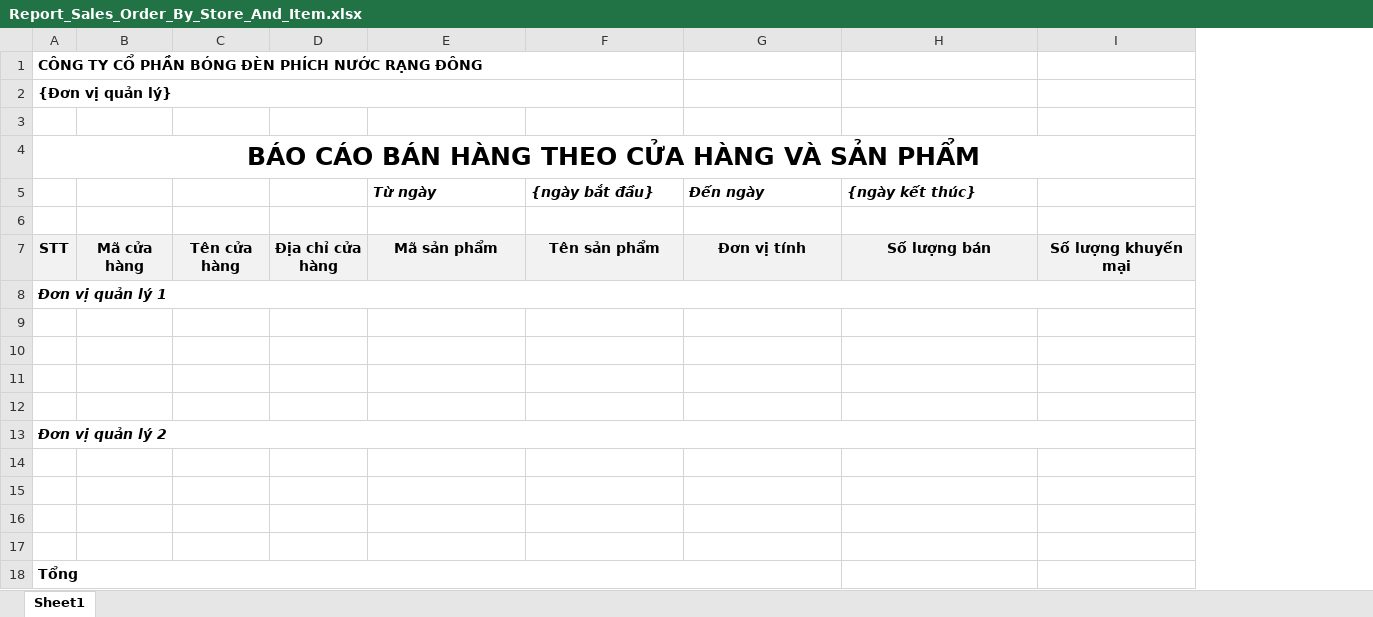
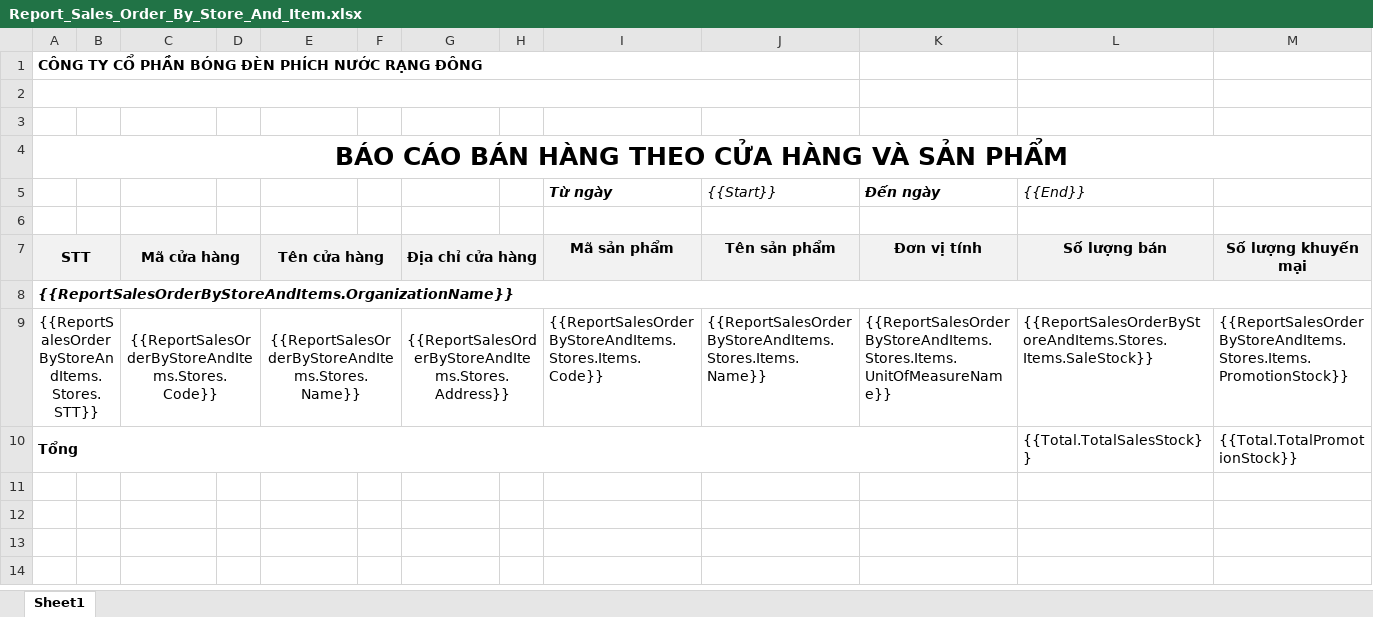
Before and after one commit to nguyenhoangnam123/DMS-CSharp, an Excel workbook: DMS/Templates/Report_Sales_Order_By_Store_And_Item.xlsx, sheet Sheet1, drawn as a sheet; only a part is shown; values as stored, in another font and other column widths than the file's, no borders; removed rows and columns are numbered as before the commit, all else as after; rows hold the shown columns only; the diff names each change by its address in the sheet, - before the commit and + after, or states it on an @@ line.

```diff
--- a/DMS/Templates/Report_Sales_Order_By_Store_And_Item.xlsx (sheet Sheet1)
+++ b/DMS/Templates/Report_Sales_Order_By_Store_And_Item.xlsx (sheet Sheet1)
+column B, empty
+column D, empty
+column F, empty
+column H, empty
-A2: {Đơn vị quản lý}
+A2: (empty)
-J5: {ngày bắt đầu}
+J5: {{Start}}
-J5 bold: on
+J5 bold: off
-L5: {ngày kết thúc}
+L5: {{End}}
-L5 bold: on
+L5 bold: off
+A7:B7 merged
+C7:D7 merged
+E7:F7 merged
+G7:H7 merged
-A8: Đơn vị quản lý 1
+A8: {{ReportSalesOrderByStoreAndItems.OrganizationName}}
-row 9: (empty)
+row 9: {{ReportSalesOrderByStoreAndItems.Stores.STT}} |  | {{ReportSalesOrderByStoreAndItems.Stores.Code}} |  | {{ReportSalesOrderByStoreAndItems.Stores.Name}} |  | {{ReportSalesOrderByStoreAndItems.Stores.Address}} |  | {{ReportSalesOrderByStoreAndItems.Stores.Items.Code}} | {{ReportSalesOrderByStoreAndItems.Stores.Items.Name}} | {{ReportSalesOrderByStoreAndItems.Stores.Items.UnitOfMeasureName}} | {{ReportSalesOrderByStoreAndItems.Stores.Items.SaleStock}} | {{ReportSalesOrderByStoreAndItems.Stores.Items.PromotionStock}}
+A9:B9 merged
+C9:D9 merged
+E9:F9 merged
+G9:H9 merged
-row 10: (empty)
+row 10: Tổng |  |  |  |  |  |  |  |  |  |  | {{Total.TotalSalesStock}} | {{Total.TotalPromotionStock}}
+A10:K10 merged
-row 11: (empty)
-row 12: (empty)
-row 13: Đơn vị quản lý 2
-row 14: (empty)
-row 15: (empty)
-row 16: (empty)
-row 17: (empty)
-row 18: Tổng
```
Also changed, not shown: DMS/Templates/Report_Sales_Order_By_Employee_And_Item.xlsx, DMS/Templates/Report_Sales_Order_By_Item.xlsx, 8 other files.
